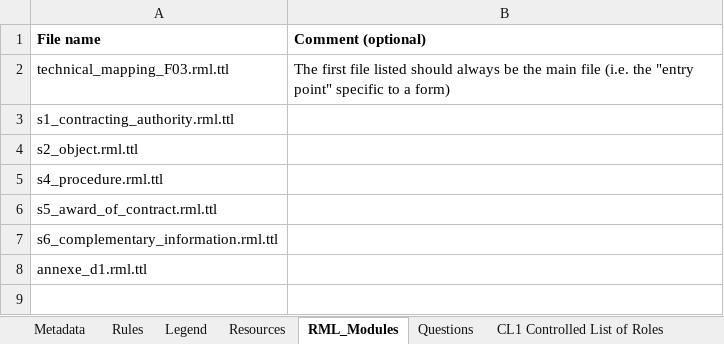
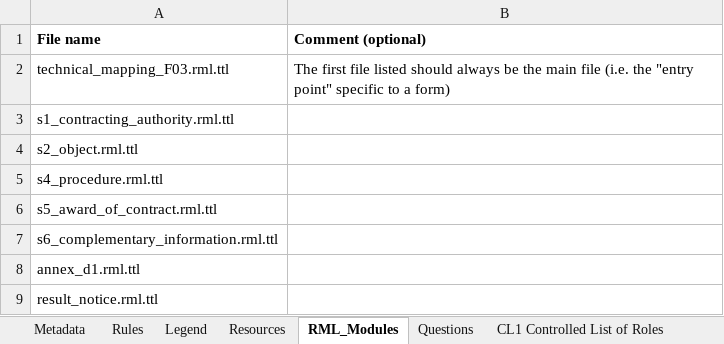
Before and after one commit to OP-TED/ted-rdf-mapping, an Excel workbook: mappings/package_F03/transformation/conceptual_mappings.xlsx, sheet RML_Modules, drawn as a sheet; values as stored, in another font and other column widths than the file's, no borders; charts and pictures not drawn; the diff names each change by its address in the sheet, - before the commit and + after, or states it on an @@ line.

```diff
--- a/mappings/package_F03/transformation/conceptual_mappings.xlsx (sheet RML_Modules)
+++ b/mappings/package_F03/transformation/conceptual_mappings.xlsx (sheet RML_Modules)
-A8 (File name): annexe_d1.rml.ttl
+A8 (File name): annex_d1.rml.ttl
+row 9: result_notice.rml.ttl
```
Also changed, not shown: sheet Rules, sheet Resources, 16 other files.
